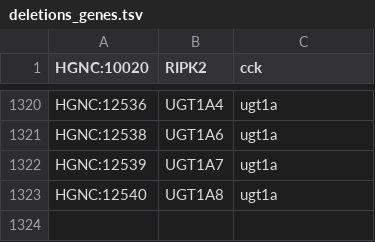
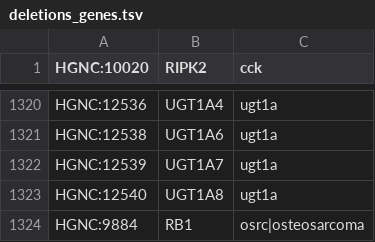
Before and after one commit to jakelever/biowordlists, a TSV file: custom/deletions_genes.tsv, drawn as a sheet; only a part is shown, gaps mark what is left out.

Commit message:
Few custom edits and updated to UMLS 2021AA

```diff
--- a/custom/deletions_genes.tsv
+++ b/custom/deletions_genes.tsv
@@ -1323 +1323,2 @@ HGNC:12539	UGT1A7	ugt1a
 HGNC:12540	UGT1A8	ugt1a
+HGNC:9884	RB1	osrc|osteosarcoma
```
Also changed, not shown: 1 other file.
